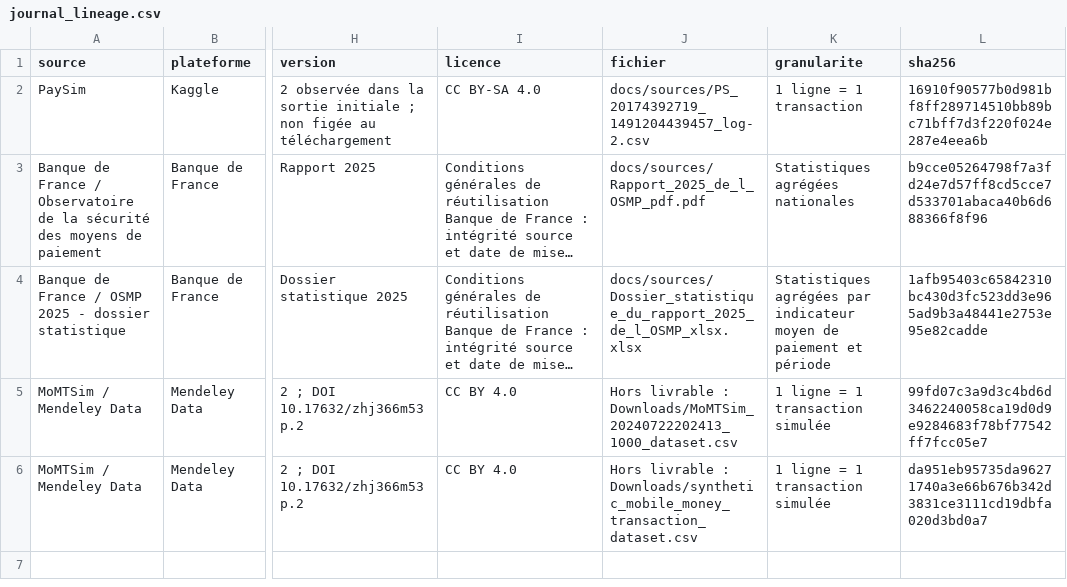
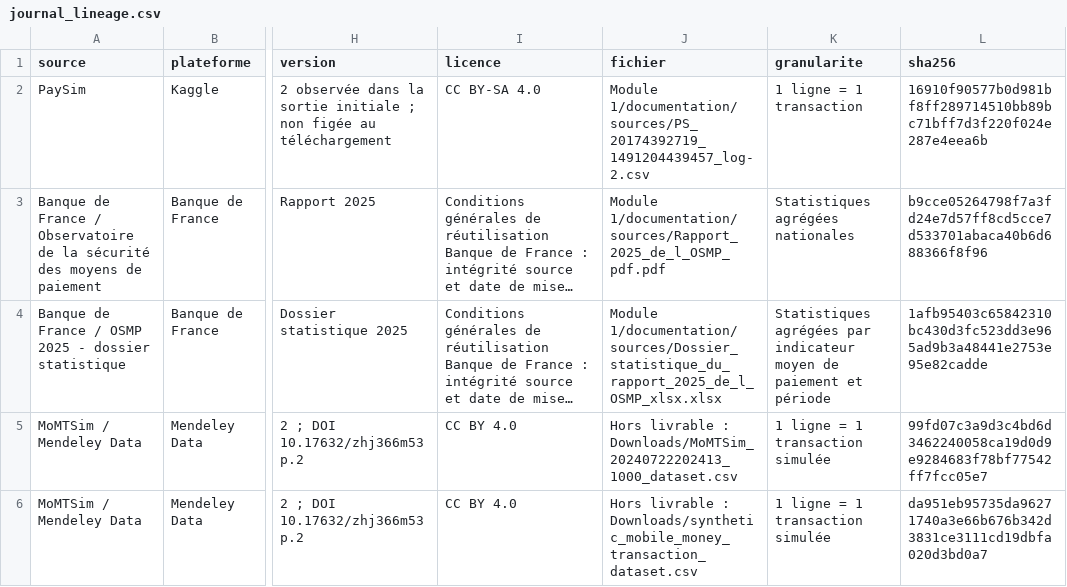
Before and after one commit to AymenFeniniche/detection_fraude_dataset_paysim, a CSV file: Module 1/documentation/journal_lineage.csv, drawn as a sheet; only a part is shown, gaps mark what is left out; long unchanged cells end in …; the diff names each change by its address in the sheet, - before the commit and + after, or states it on an @@ line.

Commit message:
Module 2 : sauvegarde du pipeline, chemins des notebooks et requirements
- 04 : sauvegarde du pipeline de référence avec joblib.dump
  (pipeline_reference.joblib) et vérification au rechargement.
- 01 : le CSV PaySim vient du cache KaggleHub, l'échantillon est écrit
  à la racine du dépôt, là où les notebooks 04 et 05 le lisent.
- 02 et notebook de documentation : docs/ remplacé par
  Module 1/documentation/, lectures et écritures en UTF-8.
- Journal de lineage : chemins des trois fichiers conservés mis à jour.
- requirements.txt ajouté.
- Notebooks réexécutés dans l'ordre, sorties à jour.

```diff
--- a/Module 1/documentation/journal_lineage.csv
+++ b/Module 1/documentation/journal_lineage.csv
-J2 (fichier): docs/sources/PS_20174392719_1491204439457_log-2.csv
+J2 (fichier): Module 1/documentation/sources/PS_20174392719_1491204439457_log-2.csv
-J3 (fichier): docs/sources/Rapport_2025_de_l_OSMP_pdf.pdf
+J3 (fichier): Module 1/documentation/sources/Rapport_2025_de_l_OSMP_pdf.pdf
-J4 (fichier): docs/sources/Dossier_statistique_du_rapport_2025_de_l_OSMP_xlsx.xlsx
+J4 (fichier): Module 1/documentation/sources/Dossier_statistique_du_rapport_2025_de_l_OSMP_xlsx.xlsx
```
Also changed, not shown: 8 other files.
